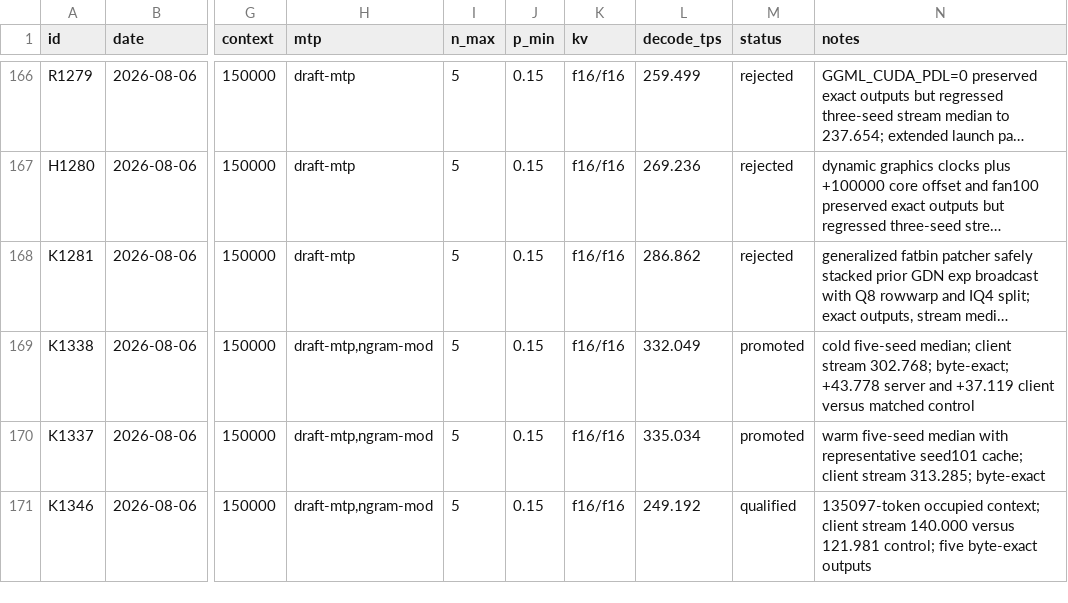
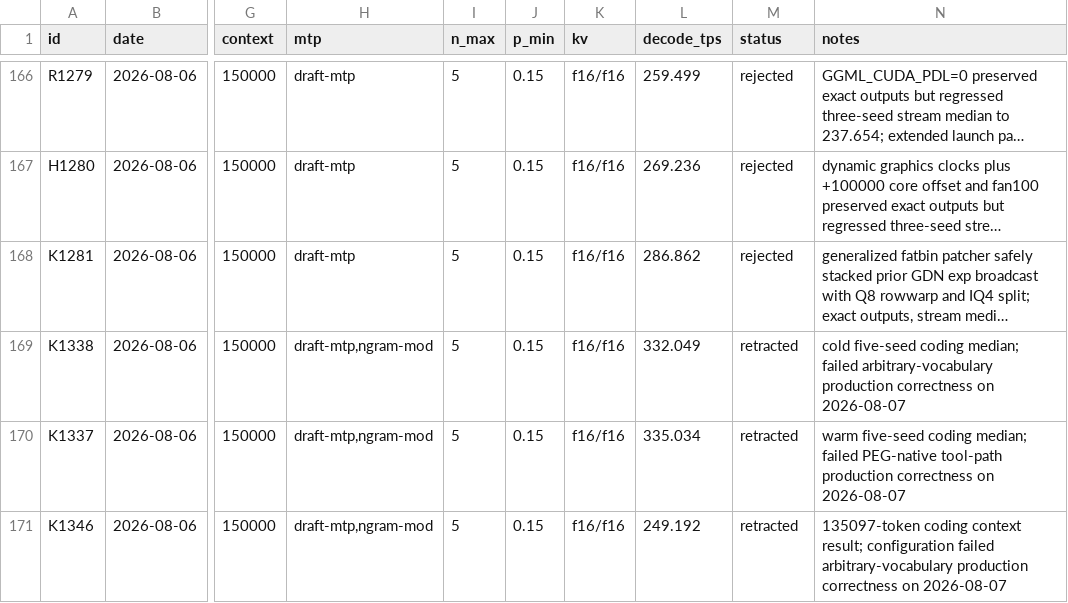
Before and after one commit to notmike101/llama.cpp, a TSV file: benchmarks/hardware-optimization-campaign/results.tsv, drawn as a sheet; only a part is shown, gaps mark what is left out; long unchanged cells end in …; the diff names each change by its address in the sheet, - before the commit and + after, or states it on an @@ line.

```diff
--- a/benchmarks/hardware-optimization-campaign/results.tsv
+++ b/benchmarks/hardware-optimization-campaign/results.tsv
-M169:M170 (status): promoted
+M169:M170 (status): retracted
-N169 (notes): cold five-seed median; client stream 302.768; byte-exact; +43.778 server and +37.119 client versus matched control
+N169 (notes): cold five-seed coding median; failed arbitrary-vocabulary production correctness on 2026-08-07
-N170 (notes): warm five-seed median with representative seed101 cache; client stream 313.285; byte-exact
+N170 (notes): warm five-seed coding median; failed PEG-native tool-path production correctness on 2026-08-07
-M171 (status): qualified
+M171 (status): retracted
-N171 (notes): 135097-token occupied context; client stream 140.000 versus 121.981 control; five byte-exact outputs
+N171 (notes): 135097-token coding context result; configuration failed arbitrary-vocabulary production correctness on 2026-08-07
```
Also changed, not shown: 4 other files.
